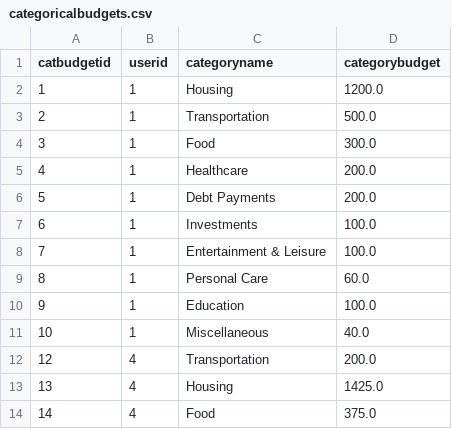
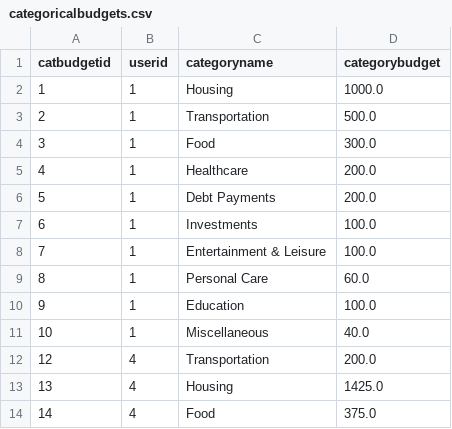
Before and after one commit to MasaKagami/Budgetr., a CSV file: localdb/categoricalbudgets.csv, drawn as a sheet.

```diff
--- a/localdb/categoricalbudgets.csv
+++ b/localdb/categoricalbudgets.csv
@@ -1,3 +1,3 @@
 catbudgetid,userid,categoryname,categorybudget
-1,1,Housing,1200.0
+1,1,Housing,1000.0
 2,1,Transportation,500.0
```
Also changed, not shown: localdb/monthlybudgets.csv, localdb/transactions.csv, 3 other files.
